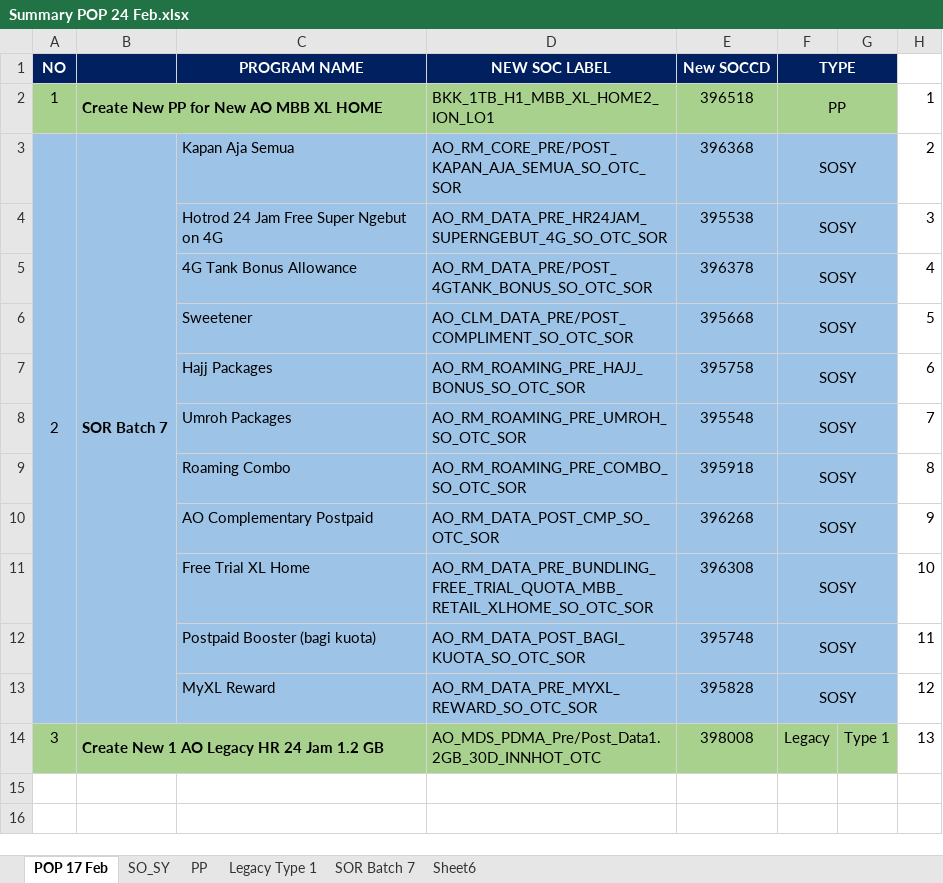
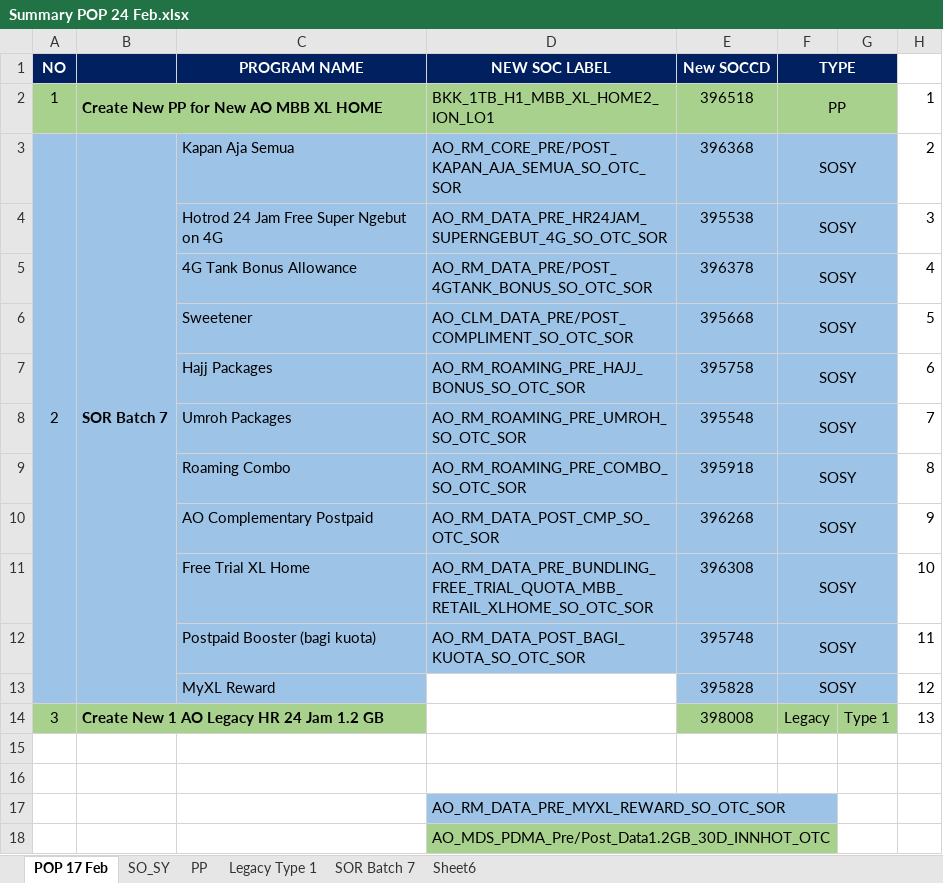
Before and after one commit to antrontonnn/project__repo, an Excel workbook: Summary POP 24 Feb.xlsx, sheet POP 17 Feb, drawn as a sheet; values as stored, in another font and other column widths than the file's, no borders; the diff names each change by its address in the sheet, - before the commit and + after, or states it on an @@ line.

Commit message:
Changes 1

```diff
--- a/Summary POP 24 Feb.xlsx (sheet POP 17 Feb)
+++ b/Summary POP 24 Feb.xlsx (sheet POP 17 Feb)
-D13 (NEW SOC LABEL): AO_RM_DATA_PRE_MYXL_REWARD_SO_OTC_SOR
+D13 (NEW SOC LABEL): (empty)
-D13 fill: #9DC3E6
+D13 fill: none
-D14 (NEW SOC LABEL): AO_MDS_PDMA_Pre/Post_Data1.2GB_30D_INNHOT_OTC
+D14 (NEW SOC LABEL): (empty)
-D14 fill: #A9D18E
+D14 fill: none
+row 15: (empty)
+row 16: (empty)
+row 17:  |  |  | AO_RM_DATA_PRE_MYXL_REWARD_SO_OTC_SOR
+row 18:  |  |  | AO_MDS_PDMA_Pre/Post_Data1.2GB_30D_INNHOT_OTC
```
